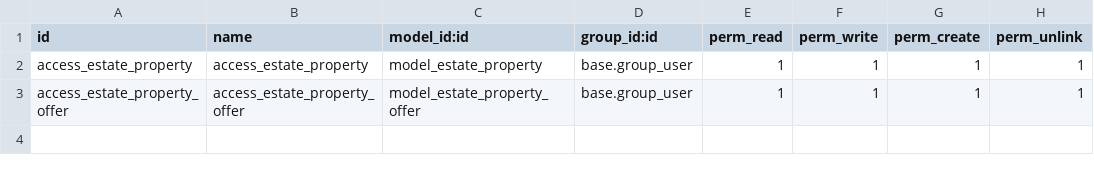
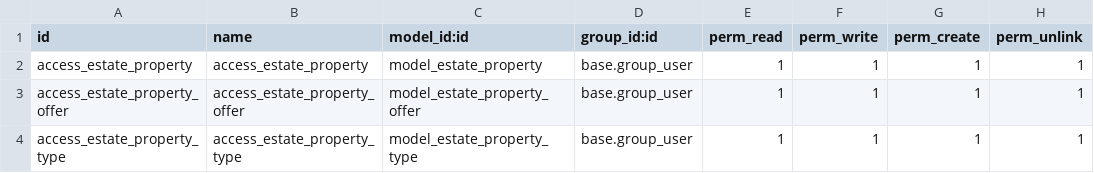
Before and after one commit to mrm-theof/trainingOdoo, a CSV file: estate/security/ir.model.access.csv, drawn as a sheet; the diff names each change by its address in the sheet, - before the commit and + after, or states it on an @@ line.

```diff
--- a/estate/security/ir.model.access.csv
+++ b/estate/security/ir.model.access.csv
+row 4: access_estate_property_type | access_estate_property_type | model_estate_property_type | base.group_user | 1 | 1 | 1 | 1
```
Also changed, not shown: 6 other files.
